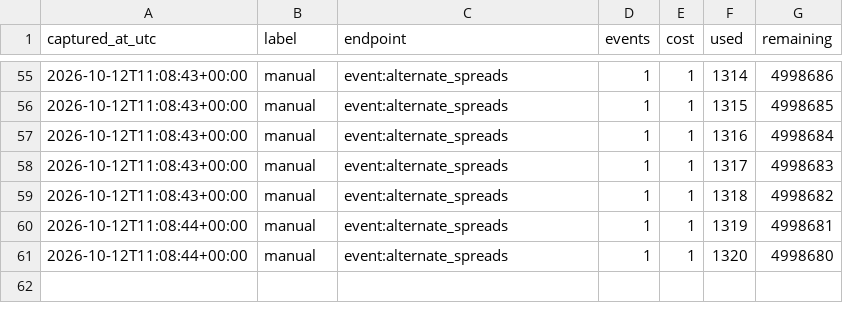
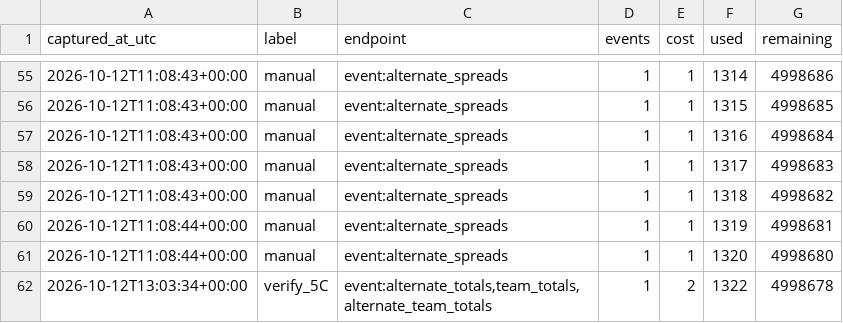
Before and after one commit to fozzyyozzy/edge-index, a CSV file: data/cfb/lines/odds_usage_cfb.csv, drawn as a sheet; only a part is shown, gaps mark what is left out; the diff names each change by its address in the sheet, - before the commit and + after, or states it on an @@ line.

```diff
--- a/data/cfb/lines/odds_usage_cfb.csv
+++ b/data/cfb/lines/odds_usage_cfb.csv
+row 62: 2026-10-12T13:03:34+00:00 | verify_5C | event:alternate_totals,team_totals,alternate_team_totals | 1 | 2 | 1322 | 4998678
```
Also changed, not shown: 11 other files.
